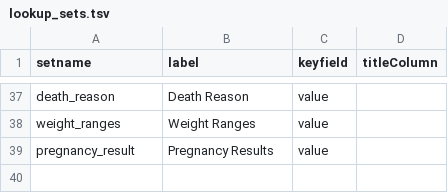
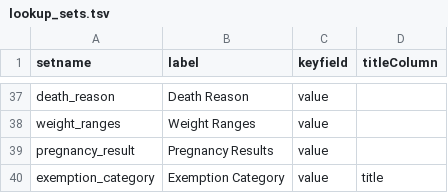
Before and after one commit to LabKey/nircEHRModules, a TSV file: nirc_ehr/resources/data/lookup_sets.tsv, drawn as a sheet; only a part is shown, gaps mark what is left out; the diff names each change by its address in the sheet, - before the commit and + after, or states it on an @@ line.

```diff
--- a/nirc_ehr/resources/data/lookup_sets.tsv
+++ b/nirc_ehr/resources/data/lookup_sets.tsv
+row 40: exemption_category | Exemption Category | value | title
```
Also changed, not shown: nirc_ehr/resources/data/editable_lookups.tsv, nirc_ehr/resources/data/lookupsManifest.tsv, 48 other files.
